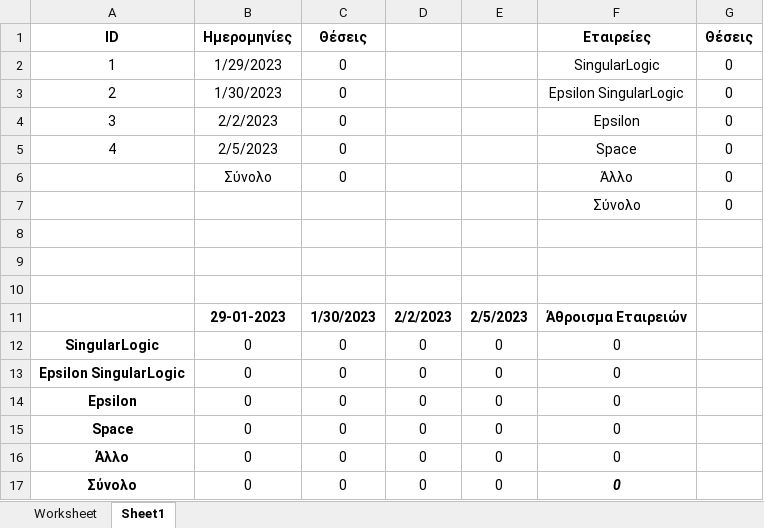
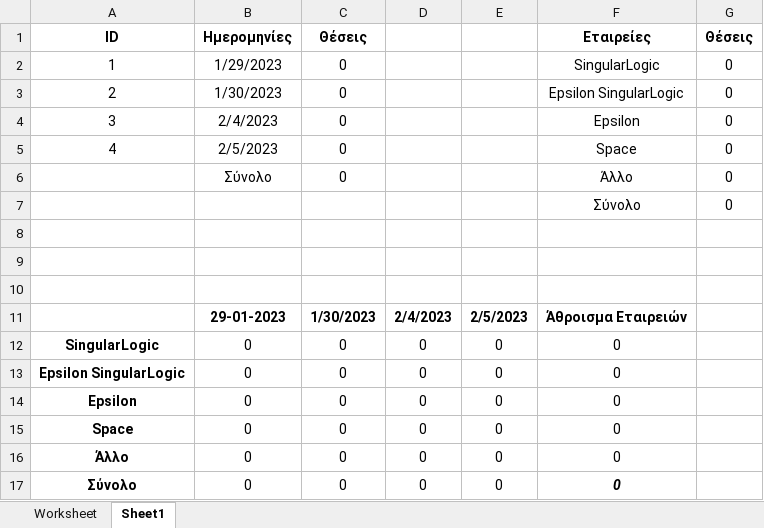
Before and after one commit to Alexaras94/singular-theatre, an Excel workbook: public/template/reservations.xlsx, sheet Sheet1, drawn as a sheet; values as stored, in another font and other column widths than the file's, no borders; the diff names each change by its address in the sheet, - before the commit and + after, or states it on an @@ line.

```diff
--- a/public/template/reservations.xlsx (sheet Sheet1)
+++ b/public/template/reservations.xlsx (sheet Sheet1)
-B4 (Ημερομηνίες): 2/2/2023
+B4 (Ημερομηνίες): 2/4/2023
-D11: 2/2/2023
+D11: 2/4/2023
```
Also changed, not shown: 7 other files.
